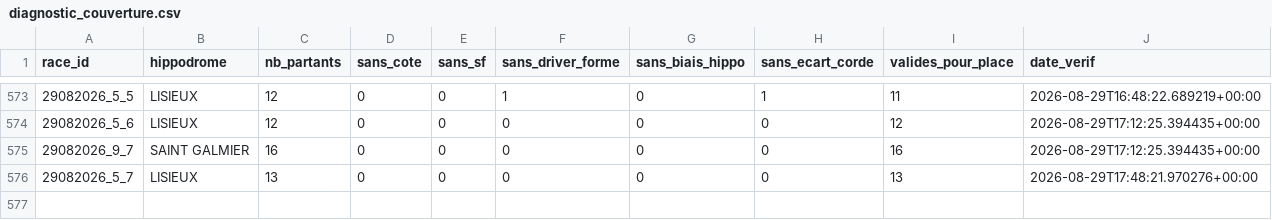
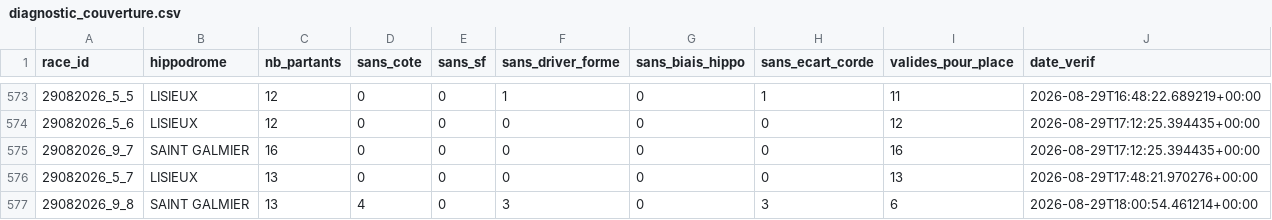
Before and after one commit to Falcon78ux/pmu-paper-trading, a CSV file: diagnostic_couverture.csv, drawn as a sheet; only a part is shown, gaps mark what is left out; the diff names each change by its address in the sheet, - before the commit and + after, or states it on an @@ line.

```diff
--- a/diagnostic_couverture.csv
+++ b/diagnostic_couverture.csv
+row 577: 29082026_9_8 | SAINT GALMIER | 13 | 4 | 0 | 3 | 0 | 3 | 6 | 2026-08-29T18:00:54.461214+00:00
```
Also changed, not shown: 17 other files.
